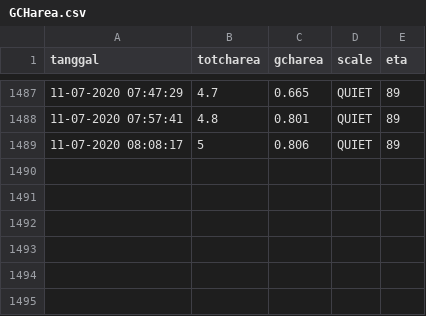
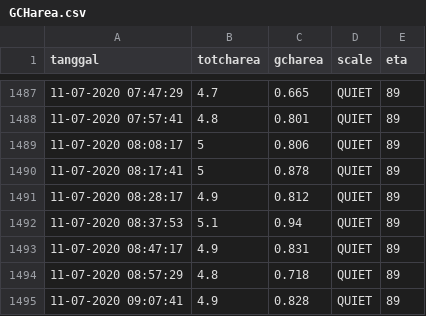
Before and after one commit to mzamzam/mzamzam.github.io, a CSV file: GCHarea.csv, drawn as a sheet; only a part is shown, gaps mark what is left out; the diff names each change by its address in the sheet, - before the commit and + after, or states it on an @@ line.

Commit message:
data terbaru

```diff
--- a/GCHarea.csv
+++ b/GCHarea.csv
+row 1490: 11-07-2020 08:17:41 | 5 | 0.878 | QUIET | 89
+row 1491: 11-07-2020 08:28:17 | 4.9 | 0.812 | QUIET | 89
+row 1492: 11-07-2020 08:37:53 | 5.1 | 0.94 | QUIET | 89
+row 1493: 11-07-2020 08:47:17 | 4.9 | 0.831 | QUIET | 89
+row 1494: 11-07-2020 08:57:29 | 4.8 | 0.718 | QUIET | 89
+row 1495: 11-07-2020 09:07:41 | 4.9 | 0.828 | QUIET | 89
```
Also changed, not shown: 1 other file.
